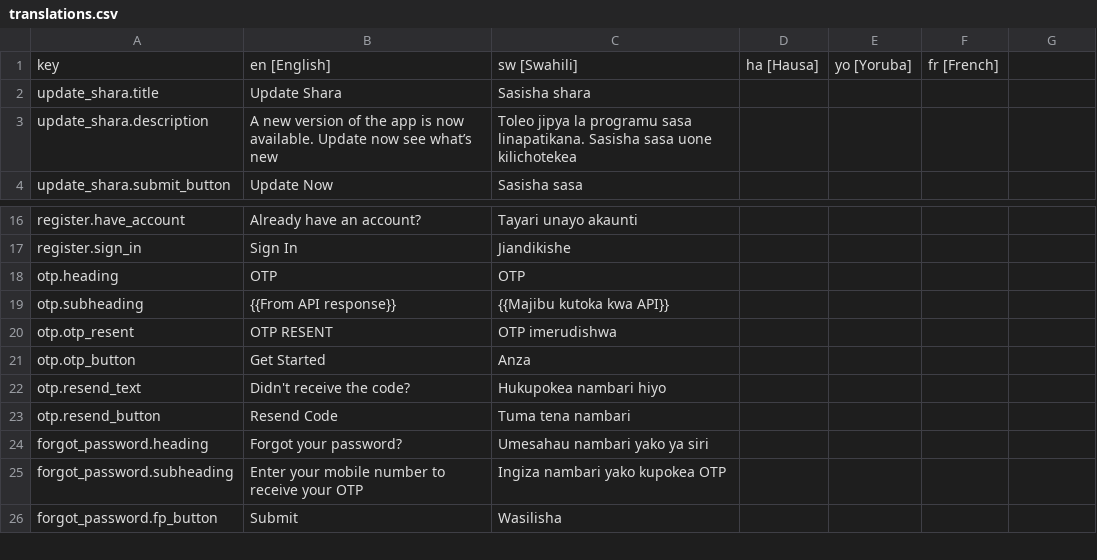
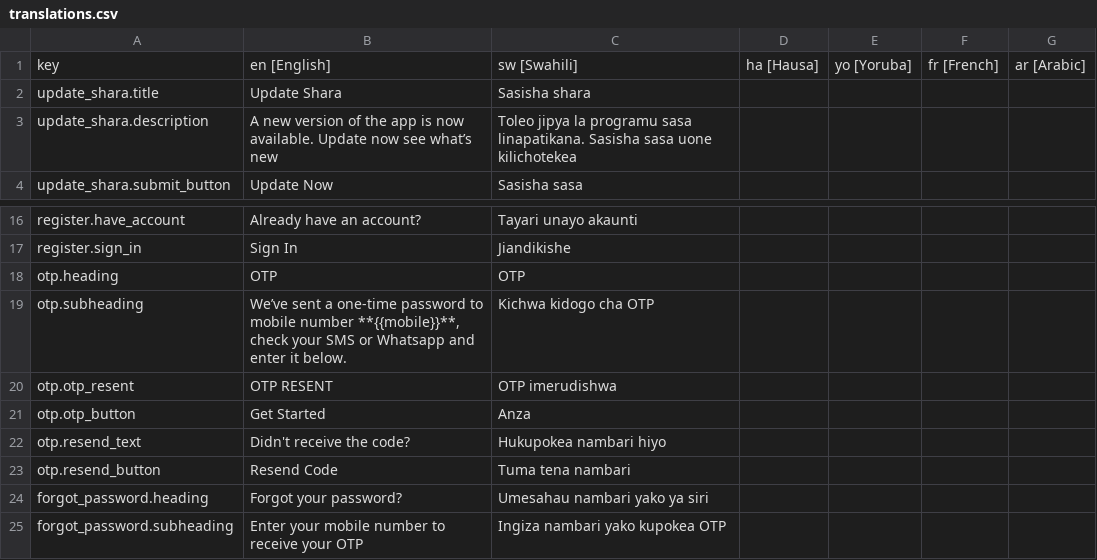
Before and after one commit to klever34/shara-lite, a CSV file: shara-lite/app/services/i18n/translations/translations.csv, drawn as a sheet; only a part is shown, gaps mark what is left out; the shorter side is filled out with more unchanged rows; the diff covers the shown part only.

```diff
--- a/shara-lite/app/services/i18n/translations/translations.csv
+++ b/shara-lite/app/services/i18n/translations/translations.csv
@@ -1 +1 @@
-key,en [English],sw [Swahili],ha [Hausa],yo [Yoruba],fr [French]
+key,en [English],sw [Swahili],ha [Hausa],yo [Yoruba],fr [French],ar [Arabic]
@@ -19 +19 @@ otp.heading,OTP,OTP,,,
-otp.subheading,{{From API response}},{{Majibu kutoka kwa API}},,,
+otp.subheading,"We’ve sent a one-time password to mobile number **{{mobile}}**, check your SMS or Whatsapp and enter it below.",Kichwa kidogo cha OTP,,,,
```
Also changed, not shown: 24 added rows and 2 edited cells elsewhere in this file, 18 other files.
